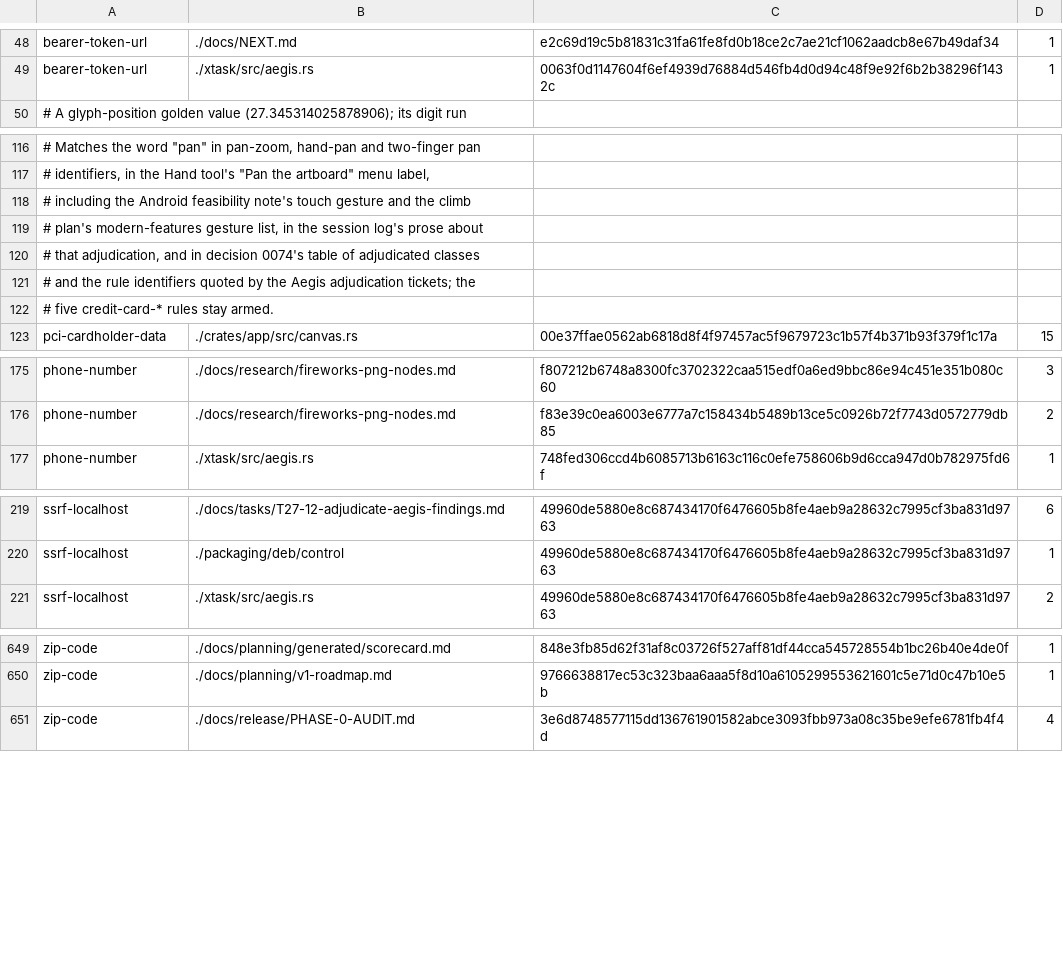
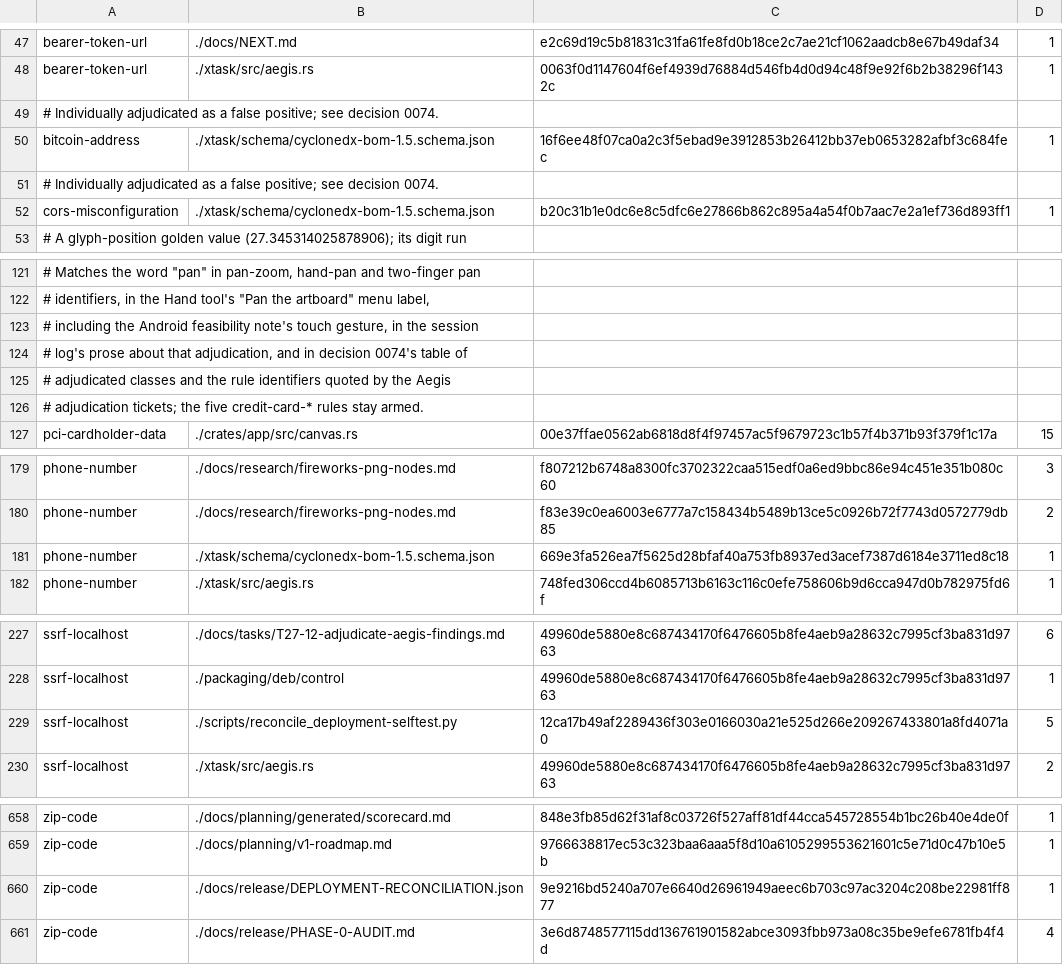
Before and after one commit to aliasfoxkde/FireCraft, a TSV file: .aegis-baseline.tsv, drawn as a sheet; only a part is shown, gaps mark what is left out; removed rows and columns are numbered as before the commit, all else as after; the diff covers the shown part only; the diff names each change by its address in the sheet, - before the commit and + after, or states it on an @@ line.

```diff
--- a/.aegis-baseline.tsv
+++ b/.aegis-baseline.tsv
+row 49: # Individually adjudicated as a false positive; see decision 0074.
+row 50: bitcoin-address | ./xtask/schema/cyclonedx-bom-1.5.schema.json | 16f6ee48f07ca0a2c3f5ebad9e3912853b26412bb37eb0653282afbf3c684fec | 1
+row 51: # Individually adjudicated as a false positive; see decision 0074.
+row 52: cors-misconfiguration | ./xtask/schema/cyclonedx-bom-1.5.schema.json | b20c31b1e0dc6e8c5dfc6e27866b862c895a4a54f0b7aac7e2a1ef736d893ff1 | 1
-A123: …note's touch gesture and the climb
+A123: …note's touch gesture, in the session
-A124: # plan's modern-features gesture list, in the session log's prose about
+A124: # log's prose about that adjudication, and in decision 0074's table of
-A125: # that adjudication, and in decision 0074's table of adjudicated classes
+A125: # adjudicated classes and the rule identifiers quoted by the Aegis
-A126: # and the rule identifiers quoted by the Aegis adjudication tickets; the
+A126: # adjudication tickets; the five credit-card-* rules stay armed.
-row 122: # five credit-card-* rules stay armed.
+row 181: phone-number | ./xtask/schema/cyclonedx-bom-1.5.schema.json | 669e3fa526ea7f5625d28bfaf40a753fb8937ed3acef7387d6184e3711ed8c18 | 1
+row 229: ssrf-localhost | ./scripts/reconcile_deployment-selftest.py | 12ca17b49af2289436f303e0166030a21e525d266e209267433801a8fd4071a0 | 5
+row 660: zip-code | ./docs/release/DEPLOYMENT-RECONCILIATION.json | 9e9216bd5240a707e6640d26961949aeec6b703c97ac3204c208be22981ff877 | 1
```
Also changed, not shown: 12 added rows, 4 removed rows and 7 edited cells elsewhere in this file, 1 other file.
